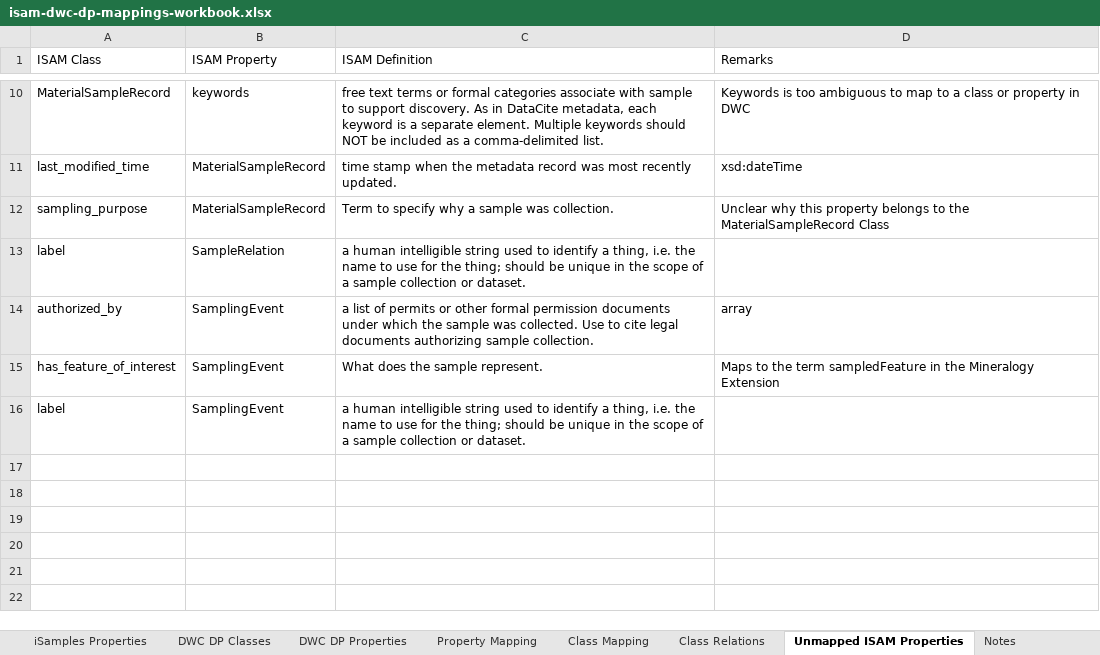
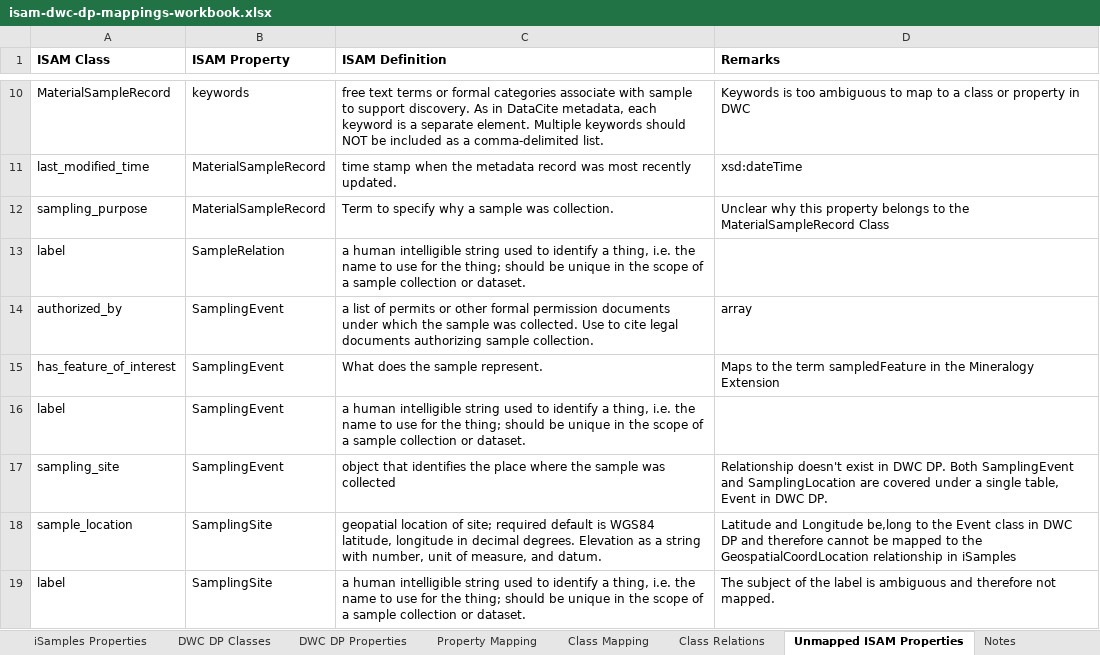
Before and after one commit to NMNH-IDSC/isamples-darwin-core-mappings, an Excel workbook: working/isam-dwc-dp-mappings-workbook.xlsx, sheet Unmapped ISAM Properties, drawn as a sheet; only a part is shown, gaps mark what is left out; values as stored, in another font and other column widths than the file's, no borders; conditional formats not drawn; the diff names each change by its address in the sheet, - before the commit and + after, or states it on an @@ line.

```diff
--- a/working/isam-dwc-dp-mappings-workbook.xlsx (sheet Unmapped ISAM Properties)
+++ b/working/isam-dwc-dp-mappings-workbook.xlsx (sheet Unmapped ISAM Properties)
-A1:D1 bold: off
+A1:D1 bold: on
+row 17: sampling_site | SamplingEvent | object that identifies the place where the sample was collected | Relationship doesn't exist in DWC DP. Both SamplingEvent and SamplingLocation are covered under a single table, Event in DWC DP.
+row 18: sample_location | SamplingSite | geopatial location of site; required default is WGS84 latitude, longitude in decimal degrees. Elevation as a string with number, unit of measure, and datum. | Latitude and Longitude be,long to the Event class in DWC DP and therefore cannot be mapped to the GeospatialCoordLocation relationship in iSamples
+row 19: label | SamplingSite | a human intelligible string used to identify a thing, i.e. the name to use for the thing; should be unique in the scope of a sample collection or dataset. | The subject of the label is ambiguous and therefore not mapped.
```
Also changed, not shown: sheet Property Mapping, sheet iSamples Properties, sheet Class Mapping, sheet Class Relations.
